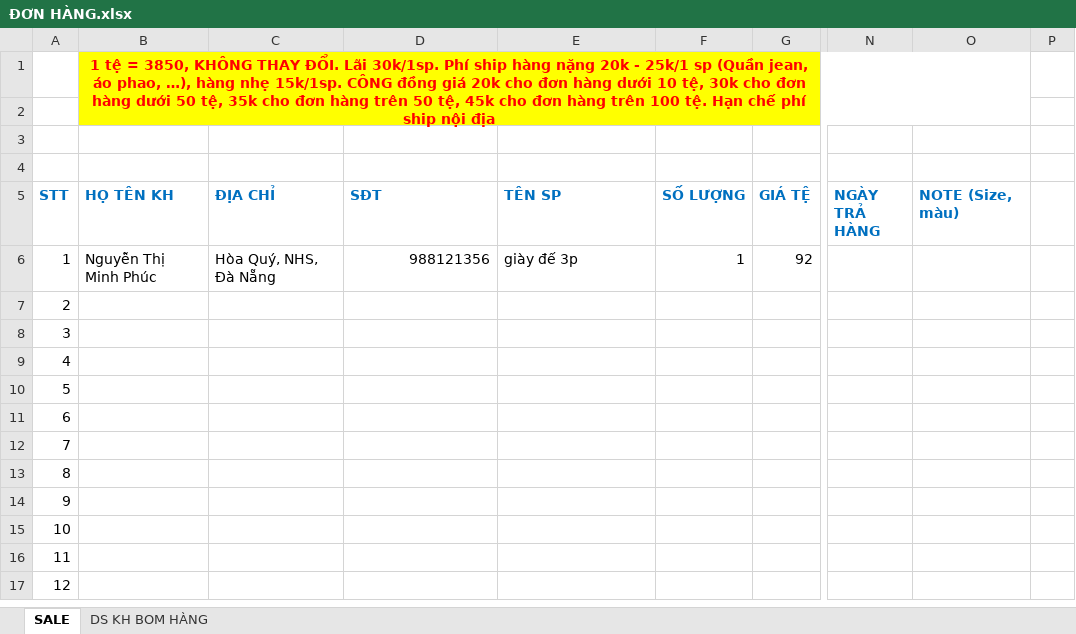
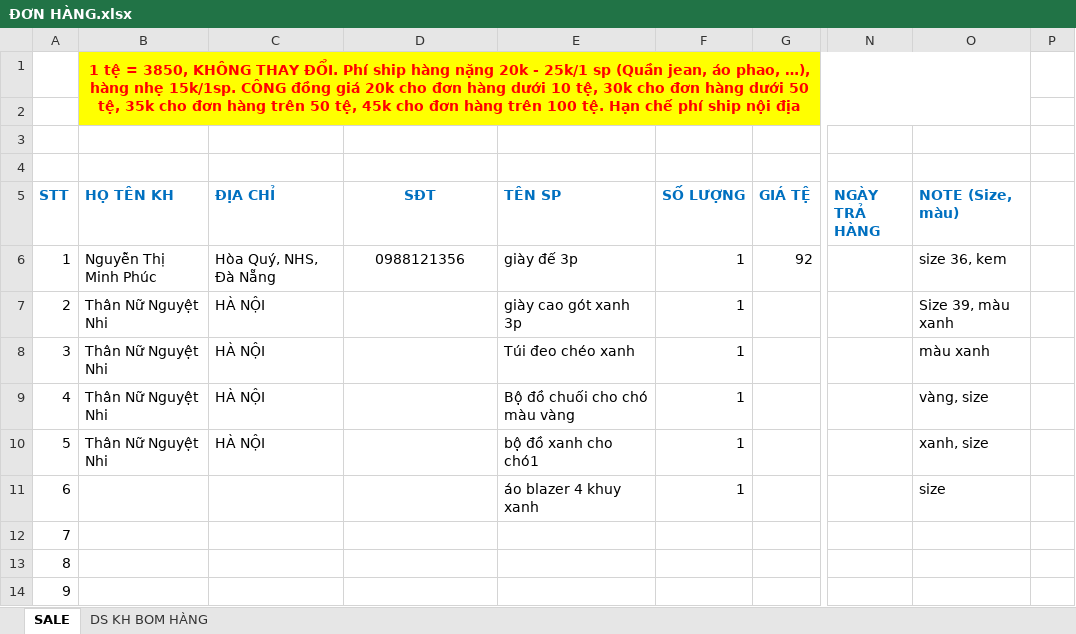
Before and after one commit to MaiHa0809/Yolo-Fashion, an Excel workbook: ĐƠN HÀNG.xlsx, sheet SALE, drawn as a sheet; only a part is shown, gaps mark what is left out; the shorter side is filled out with more unchanged rows; values as stored, in another font and other column widths than the file's, no borders; table styles not drawn; the diff names each change by its address in the sheet, - before the commit and + after, or states it on an @@ line.

Commit message:
Update ĐƠN HÀNG.xlsx
upp

```diff
--- a/ĐƠN HÀNG.xlsx (sheet SALE)
+++ b/ĐƠN HÀNG.xlsx (sheet SALE)
-B1 (HỌ TÊN KH): …THAY ĐỔI. Lãi 30k/1sp. Phí ship…
+B1 (HỌ TÊN KH): …THAY ĐỔI. Phí ship…
-D5 alignment: left
+D5 alignment: center
-D6 (SĐT): 988121356
+D6 (SĐT): 0988121356
-D6 alignment: right
+D6 alignment: center
-O6 (NOTE (Size, màu)): (empty)
+O6 (NOTE (Size, màu)): size 36, kem
-B7:B10 (HỌ TÊN KH): (empty)
+B7:B10 (HỌ TÊN KH): Thân Nữ Nguyệt Nhi
-C7:C10 (ĐỊA CHỈ): (empty)
+C7:C10 (ĐỊA CHỈ): HÀ NỘI
-E7 (TÊN SP): (empty)
+E7 (TÊN SP): giày cao gót xanh 3p
-F7:F11 (SỐ LƯỢNG): (empty)
+F7:F11 (SỐ LƯỢNG): 1
-O7 (NOTE (Size, màu)): (empty)
+O7 (NOTE (Size, màu)): Size 39, màu xanh
-E8 (TÊN SP): (empty)
+E8 (TÊN SP): Túi đeo chéo xanh
-O8 (NOTE (Size, màu)): (empty)
+O8 (NOTE (Size, màu)): màu xanh
-E9 (TÊN SP): (empty)
+E9 (TÊN SP): Bộ đồ chuối cho chó màu vàng
-O9 (NOTE (Size, màu)): (empty)
+O9 (NOTE (Size, màu)): vàng, size
-E10 (TÊN SP): (empty)
+E10 (TÊN SP): bộ đồ xanh cho chó1
-O10 (NOTE (Size, màu)): (empty)
+O10 (NOTE (Size, màu)): xanh, size
-E11 (TÊN SP): (empty)
+E11 (TÊN SP): áo blazer 4 khuy xanh
-O11 (NOTE (Size, màu)): (empty)
+O11 (NOTE (Size, màu)): size
```
